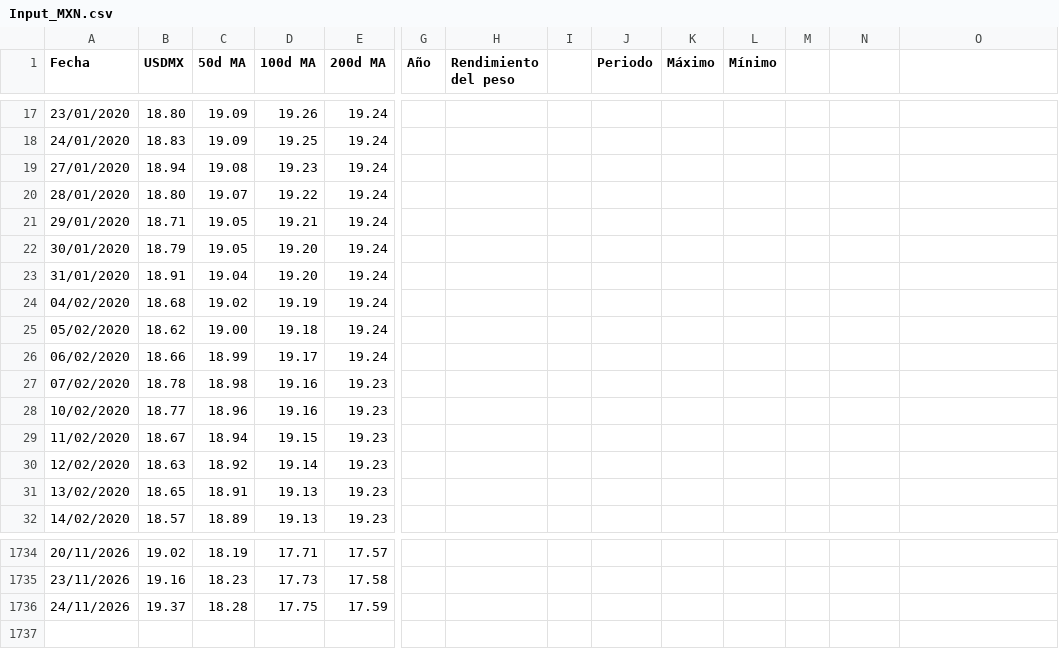
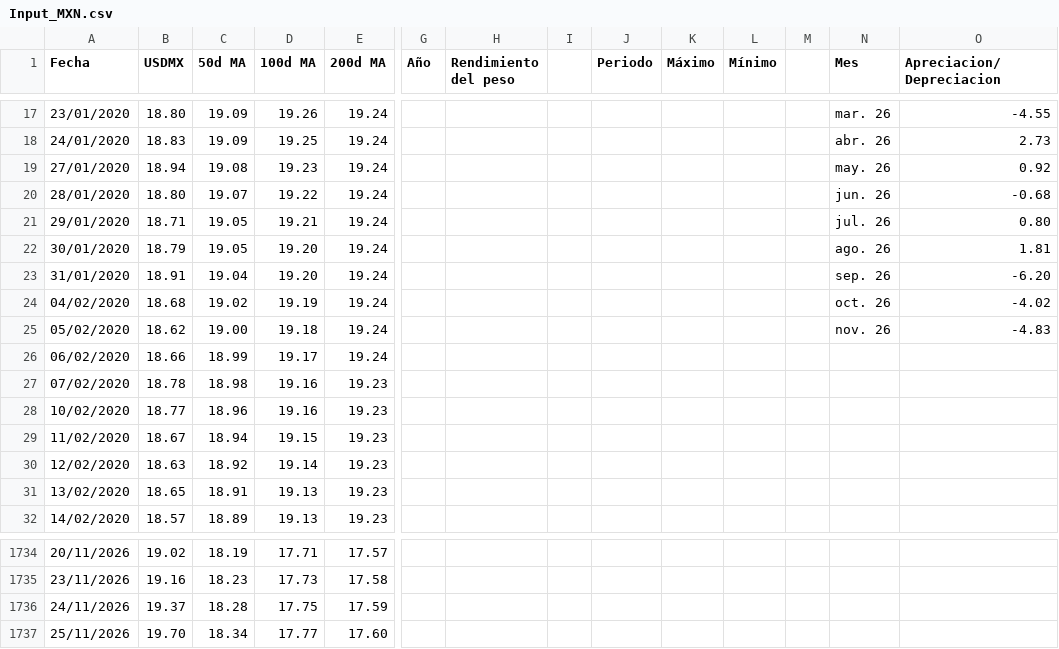
Before and after one commit to davidrouxf/FB-Market-tracker, a CSV file: Input_MXN.csv, drawn as a sheet; only a part is shown, gaps mark what is left out; rows hold the shown columns only; the diff covers the shown part only; the diff names each change by its address in the sheet, - before the commit and + after, or states it on an @@ line.

```diff
--- a/Input_MXN.csv
+++ b/Input_MXN.csv
-N1: (empty)
+N1: Mes
-O1: (empty)
+O1: Apreciacion/Depreciacion
-N17 (Mes): (empty)
+N17 (Mes): mar. 26
-O17 (Apreciacion/Depreciacion): (empty)
+O17 (Apreciacion/Depreciacion): -4.55
-N18 (Mes): (empty)
+N18 (Mes): abr. 26
-O18 (Apreciacion/Depreciacion): (empty)
+O18 (Apreciacion/Depreciacion): 2.73
-N19 (Mes): (empty)
+N19 (Mes): may. 26
-O19 (Apreciacion/Depreciacion): (empty)
+O19 (Apreciacion/Depreciacion): 0.92
-N20 (Mes): (empty)
+N20 (Mes): jun. 26
-O20 (Apreciacion/Depreciacion): (empty)
+O20 (Apreciacion/Depreciacion): -0.68
-N21 (Mes): (empty)
+N21 (Mes): jul. 26
-O21 (Apreciacion/Depreciacion): (empty)
+O21 (Apreciacion/Depreciacion): 0.80
-N22 (Mes): (empty)
+N22 (Mes): ago. 26
-O22 (Apreciacion/Depreciacion): (empty)
+O22 (Apreciacion/Depreciacion): 1.81
-N23 (Mes): (empty)
+N23 (Mes): sep. 26
-O23 (Apreciacion/Depreciacion): (empty)
+O23 (Apreciacion/Depreciacion): -6.20
-N24 (Mes): (empty)
+N24 (Mes): oct. 26
-O24 (Apreciacion/Depreciacion): (empty)
+O24 (Apreciacion/Depreciacion): -4.02
-N25 (Mes): (empty)
+N25 (Mes): nov. 26
-O25 (Apreciacion/Depreciacion): (empty)
+O25 (Apreciacion/Depreciacion): -4.83
+row 1737: 25/11/2026 | 19.70 | 18.34 | 17.77 | 17.60
```
Also changed, not shown: 33 edited cells elsewhere in this file, 1 other file.
